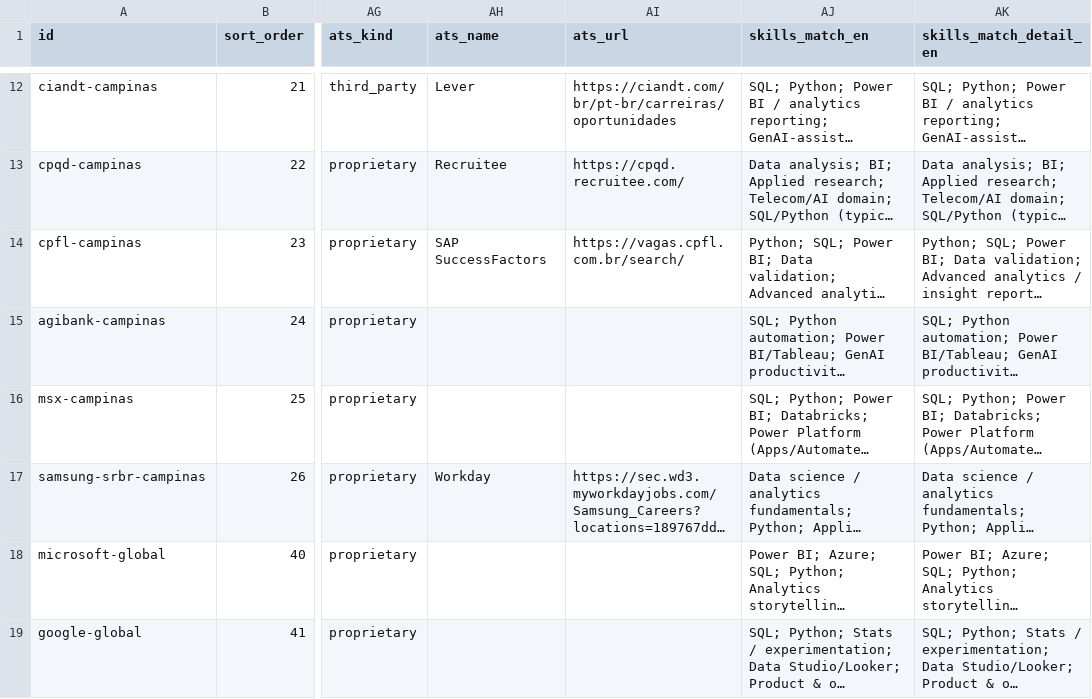
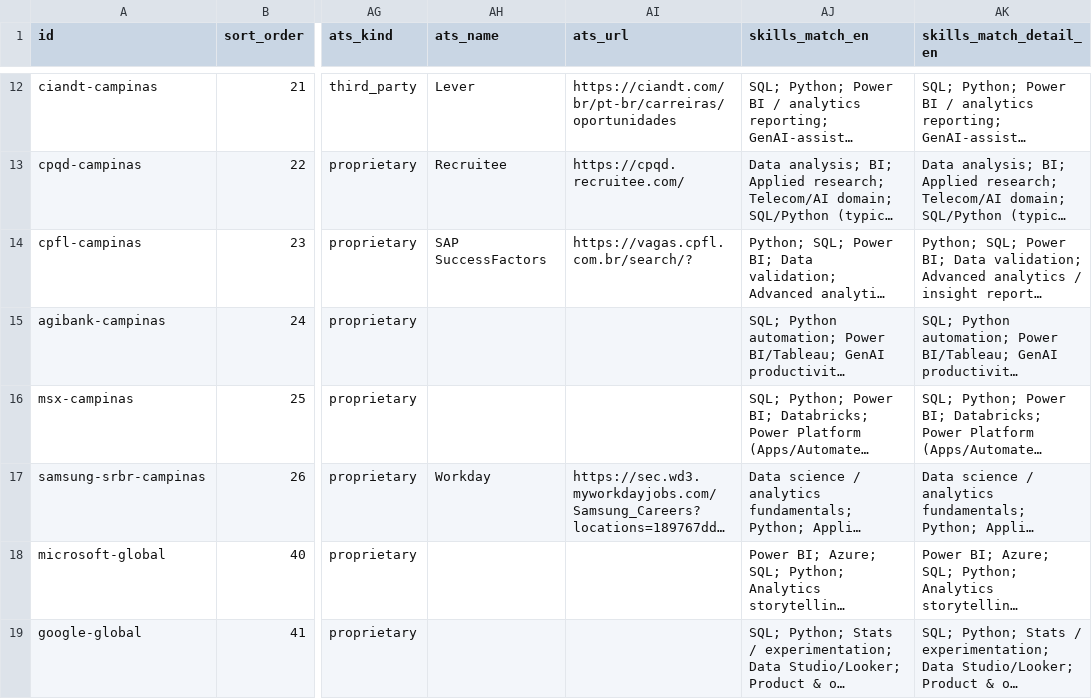
Before and after one commit to duducm2/my-personal-repo, a CSV file: my-data/canonical/companies.csv, drawn as a sheet; only a part is shown, gaps mark what is left out; long unchanged cells end in …; the diff names each change by its address in the sheet, - before the commit and + after, or states it on an @@ line.

```diff
--- a/my-data/canonical/companies.csv
+++ b/my-data/canonical/companies.csv
-AI14 (ats_url): https://vagas.cpfl.com.br/search/
+AI14 (ats_url): https://vagas.cpfl.com.br/search/?
```
Also changed, not shown: my-data/canonical/languages.csv, 4 other files.
